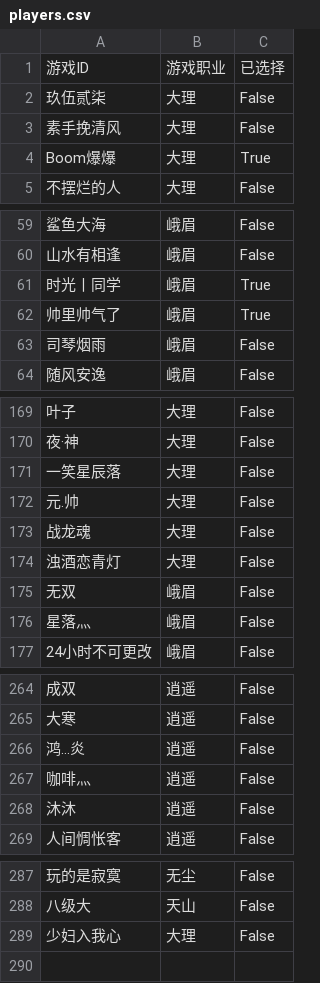
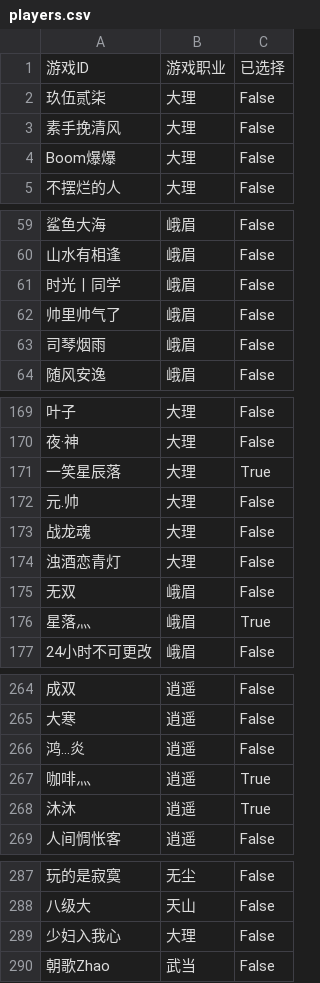
Before and after one commit to elliottfeng/game-team-system, a CSV file: data/players.csv, drawn as a sheet; only a part is shown, gaps mark what is left out; the diff covers the shown part only; the diff names each change by its address in the sheet, - before the commit and + after, or states it on an @@ line.

Commit message:
Update players data

```diff
--- a/data/players.csv
+++ b/data/players.csv
-C4: True
+C4: False
-C61:C62: True
+C61:C62: False
-C171: False
+C171: True
-C176: False
+C176: True
-C267:C268: False
+C267:C268: True
+row 290: 朝歌Zhao | 武当 | False
```
Also changed, not shown: 5 edited cells elsewhere in this file.
